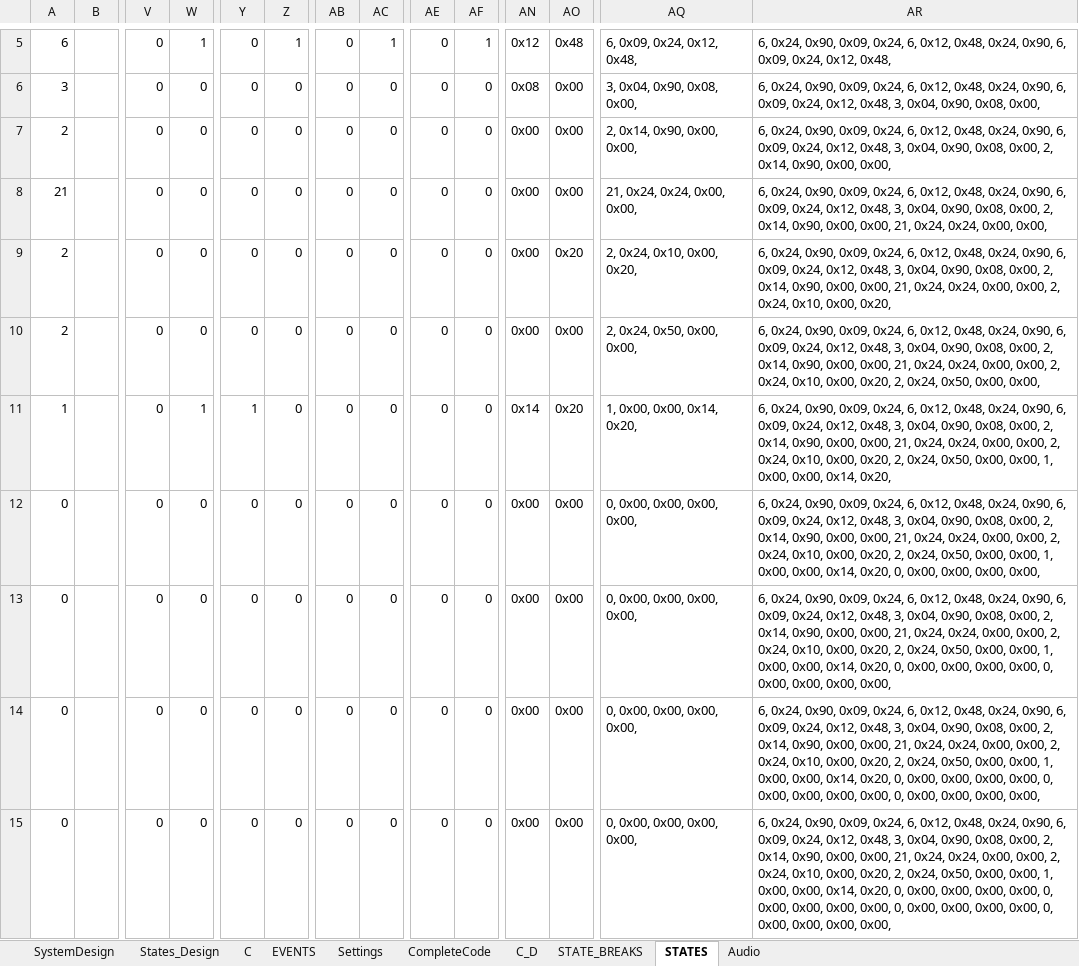
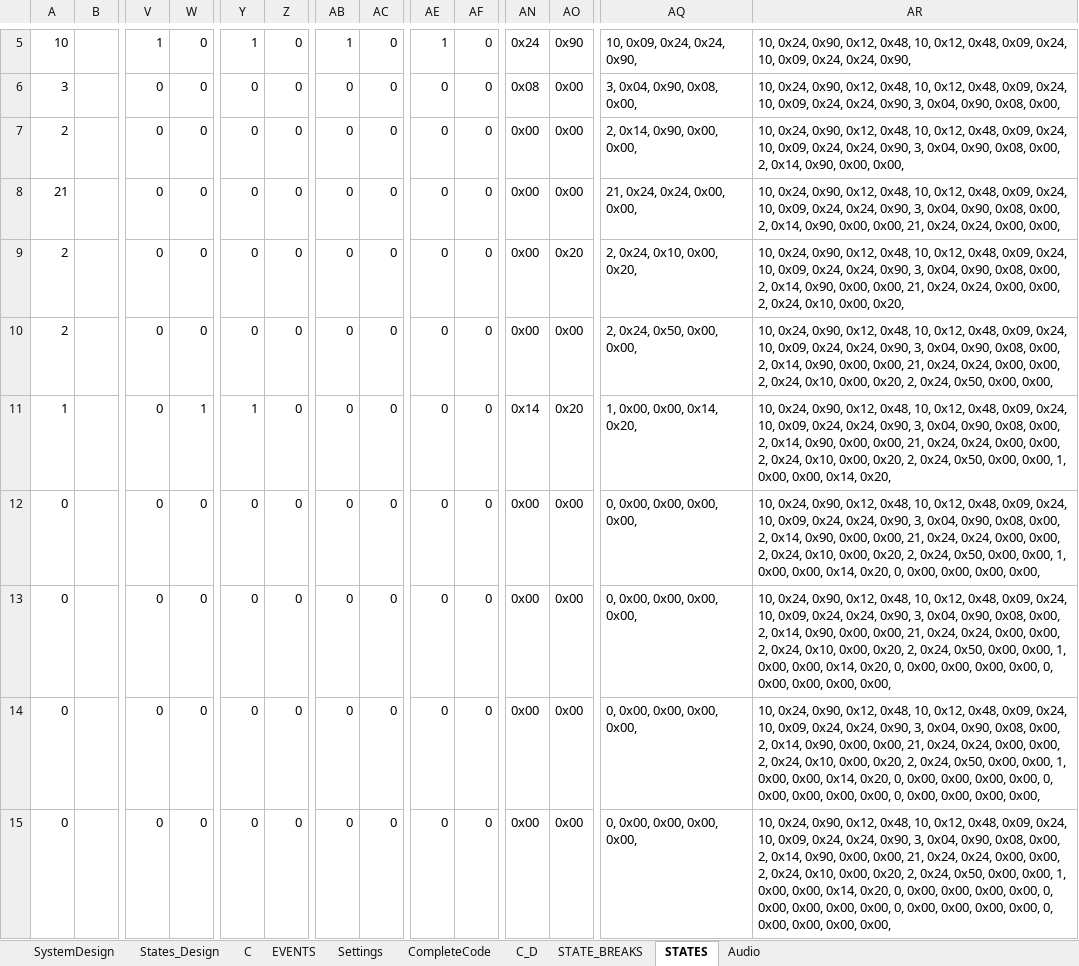
Before and after one commit to skgadi/Projects, an Excel workbook: ES/ITL/Algorithm/PopulateSystemVariablesV004.xlsx, sheet STATES, drawn as a sheet; only a part is shown, gaps mark what is left out; values as stored, in another font and other column widths than the file's, no borders; the diff covers the shown part only; the diff names each change by its address in the sheet, - before the commit and + after, or states it on an @@ line.

```diff
--- a/ES/ITL/Algorithm/PopulateSystemVariablesV004.xlsx (sheet STATES)
+++ b/ES/ITL/Algorithm/PopulateSystemVariablesV004.xlsx (sheet STATES)
-A5: 6
+A5: 10
-V5: 0
+V5: 1
-W5: 1
+W5: 0
-Y5: 0
+Y5: 1
-Z5: 1
+Z5: 0
-AB5: 0
+AB5: 1
-AC5: 1
+AC5: 0
-AE5: 0
+AE5: 1
-AF5: 1
+AF5: 0
-AN5: 0x12
+AN5: 0x24
-AO5: 0x48
+AO5: 0x90
-AQ5: 6, 0x09, 0x24, 0x12, 0x48,
+AQ5: 10, 0x09, 0x24, 0x24, 0x90,
-AR5: 6, 0x24, 0x90, 0x09, 0x24, 6, 0x12, 0x48, 0x24, 0x90, 6, 0x09, 0x24, 0x12, 0x48,
+AR5: 10, 0x24, 0x90, 0x12, 0x48, 10, 0x12, 0x48, 0x09, 0x24, 10, 0x09, 0x24, 0x24, 0x90,
-AR6: 6, 0x24, 0x90, 0x09, 0x24, 6, 0x12, 0x48, 0x24, 0x90, 6, 0x09, 0x24, 0x12, 0x48, 3, 0x04,…
+AR6: 10, 0x24, 0x90, 0x12, 0x48, 10, 0x12, 0x48, 0x09, 0x24, 10, 0x09, 0x24, 0x24, 0x90, 3, 0x04,…
-AR7: 6, 0x24, 0x90, 0x09, 0x24, 6, 0x12, 0x48, 0x24, 0x90, 6, 0x09, 0x24, 0x12, 0x48, 3, 0x04,…
+AR7: 10, 0x24, 0x90, 0x12, 0x48, 10, 0x12, 0x48, 0x09, 0x24, 10, 0x09, 0x24, 0x24, 0x90, 3, 0x04,…
-AR8: 6, 0x24, 0x90, 0x09, 0x24, 6, 0x12, 0x48, 0x24, 0x90, 6, 0x09, 0x24, 0x12, 0x48, 3, 0x04,…
+AR8: 10, 0x24, 0x90, 0x12, 0x48, 10, 0x12, 0x48, 0x09, 0x24, 10, 0x09, 0x24, 0x24, 0x90, 3, 0x04,…
-AR9: 6, 0x24, 0x90, 0x09, 0x24, 6, 0x12, 0x48, 0x24, 0x90, 6, 0x09, 0x24, 0x12, 0x48, 3, 0x04,…
+AR9: 10, 0x24, 0x90, 0x12, 0x48, 10, 0x12, 0x48, 0x09, 0x24, 10, 0x09, 0x24, 0x24, 0x90, 3, 0x04,…
-AR10: 6, 0x24, 0x90, 0x09, 0x24, 6, 0x12, 0x48, 0x24, 0x90, 6, 0x09, 0x24, 0x12, 0x48, 3, 0x04,…
+AR10: 10, 0x24, 0x90, 0x12, 0x48, 10, 0x12, 0x48, 0x09, 0x24, 10, 0x09, 0x24, 0x24, 0x90, 3, 0x04,…
-AR11: 6, 0x24, 0x90, 0x09, 0x24, 6, 0x12, 0x48, 0x24, 0x90, 6, 0x09, 0x24, 0x12, 0x48, 3, 0x04,…
+AR11: 10, 0x24, 0x90, 0x12, 0x48, 10, 0x12, 0x48, 0x09, 0x24, 10, 0x09, 0x24, 0x24, 0x90, 3, 0x04,…
-AR12: 6, 0x24, 0x90, 0x09, 0x24, 6, 0x12, 0x48, 0x24, 0x90, 6, 0x09, 0x24, 0x12, 0x48, 3, 0x04,…
+AR12: 10, 0x24, 0x90, 0x12, 0x48, 10, 0x12, 0x48, 0x09, 0x24, 10, 0x09, 0x24, 0x24, 0x90, 3, 0x04,…
-AR13: 6, 0x24, 0x90, 0x09, 0x24, 6, 0x12, 0x48, 0x24, 0x90, 6, 0x09, 0x24, 0x12, 0x48, 3, 0x04,…
+AR13: 10, 0x24, 0x90, 0x12, 0x48, 10, 0x12, 0x48, 0x09, 0x24, 10, 0x09, 0x24, 0x24, 0x90, 3, 0x04,…
-AR14: 6, 0x24, 0x90, 0x09, 0x24, 6, 0x12, 0x48, 0x24, 0x90, 6, 0x09, 0x24, 0x12, 0x48, 3, 0x04,…
+AR14: 10, 0x24, 0x90, 0x12, 0x48, 10, 0x12, 0x48, 0x09, 0x24, 10, 0x09, 0x24, 0x24, 0x90, 3, 0x04,…
-AR15: 6, 0x24, 0x90, 0x09, 0x24, 6, 0x12, 0x48, 0x24, 0x90, 6, 0x09, 0x24, 0x12, 0x48, 3, 0x04,…
+AR15: 10, 0x24, 0x90, 0x12, 0x48, 10, 0x12, 0x48, 0x09, 0x24, 10, 0x09, 0x24, 0x24, 0x90, 3, 0x04,…
```
Also changed, not shown: 173 edited cells elsewhere in this sheet, sheet EVENTS, sheet States_Design, sheet CompleteCode, sheet Audio, 32 other files.
